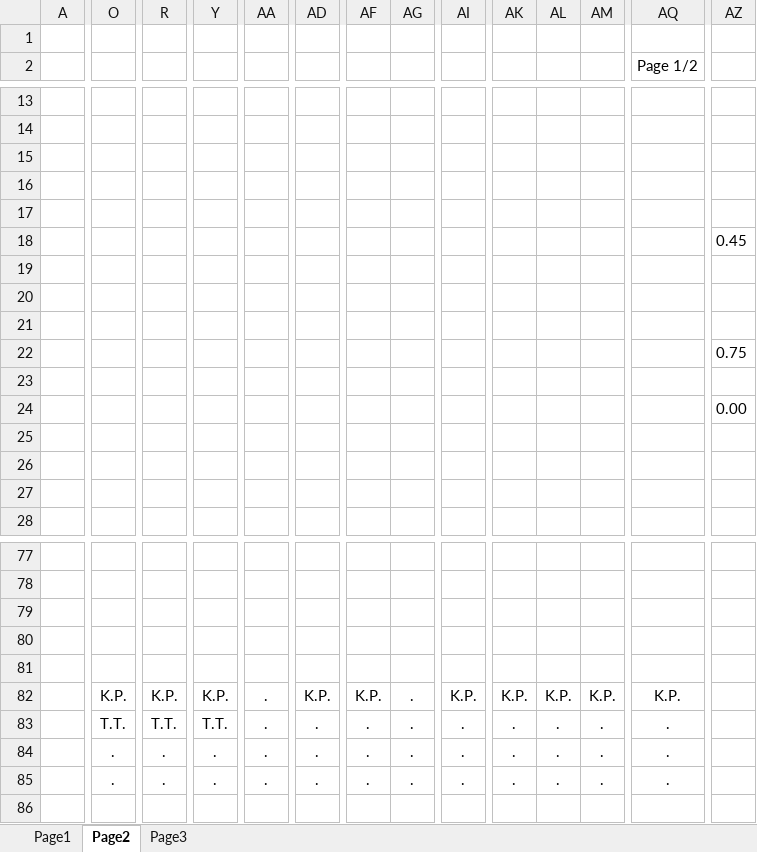
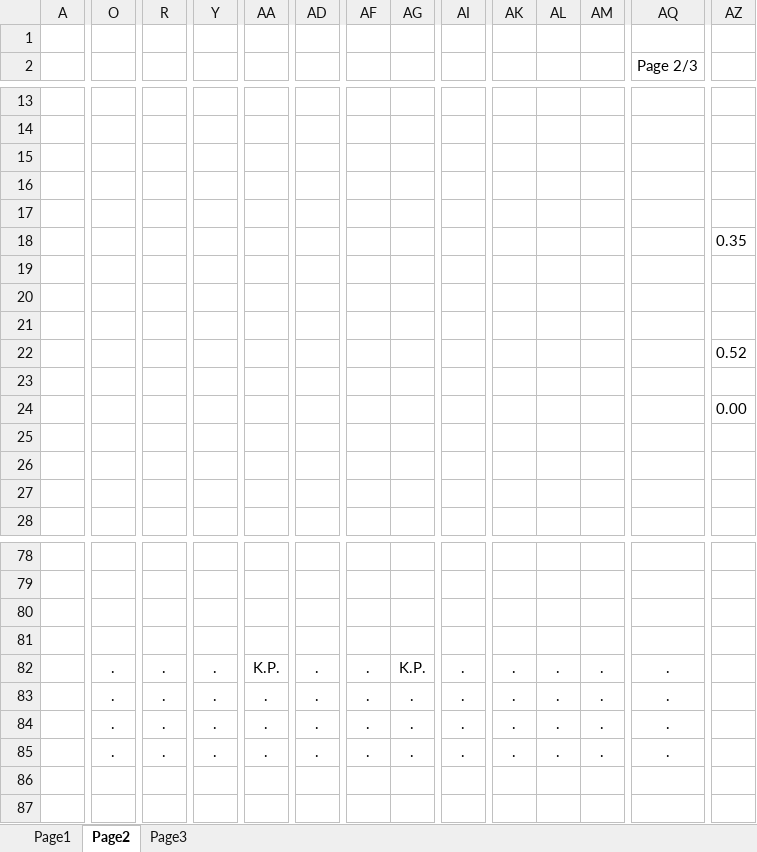
Before and after one commit to thebumpkspb/defect_control, an Excel workbook: backend/app/utils/export_p_chart/p_chart_output2.xlsx, sheet Page2, drawn as a sheet; only a part is shown, gaps mark what is left out; values as stored, in another font and other column widths than the file's, no borders; charts and pictures not drawn; removed rows and columns are numbered as before the commit, all else as after; rows hold the shown columns only; the diff covers the shown part only; the diff names each change by its address in the sheet, - before the commit and + after, or states it on an @@ line.

```diff
--- a/backend/app/utils/export_p_chart/p_chart_output2.xlsx (sheet Page2)
+++ b/backend/app/utils/export_p_chart/p_chart_output2.xlsx (sheet Page2)
-AQ2: Page 1/2
+AQ2: Page 2/3
-AZ18: 0.45
+AZ18: 0.35
-AZ22: 0.75
+AZ22: 0.52
-row 81: (empty)
-O82: K.P.
+O82: .
-R82: K.P.
+R82: .
-Y82: K.P.
+Y82: .
-AA82: .
+AA82: K.P.
-AD82: K.P.
+AD82: .
-AF82: K.P.
+AF82: .
-AG82: .
+AG82: K.P.
-AI82: K.P.
+AI82: .
-AK82: K.P.
+AK82: .
-AL82: K.P.
+AL82: .
-AM82: K.P.
+AM82: .
-AQ82 (Page 2/3): K.P.
+AQ82 (Page 2/3): .
-O83: T.T.
+O83: .
-R83: T.T.
+R83: .
-Y83: T.T.
+Y83: .
```
Also changed, not shown: 5 added rows, 4 removed rows and 22 edited cells elsewhere in this sheet, sheet Page1, sheet Page3, charts or pictures, 13 other files.
